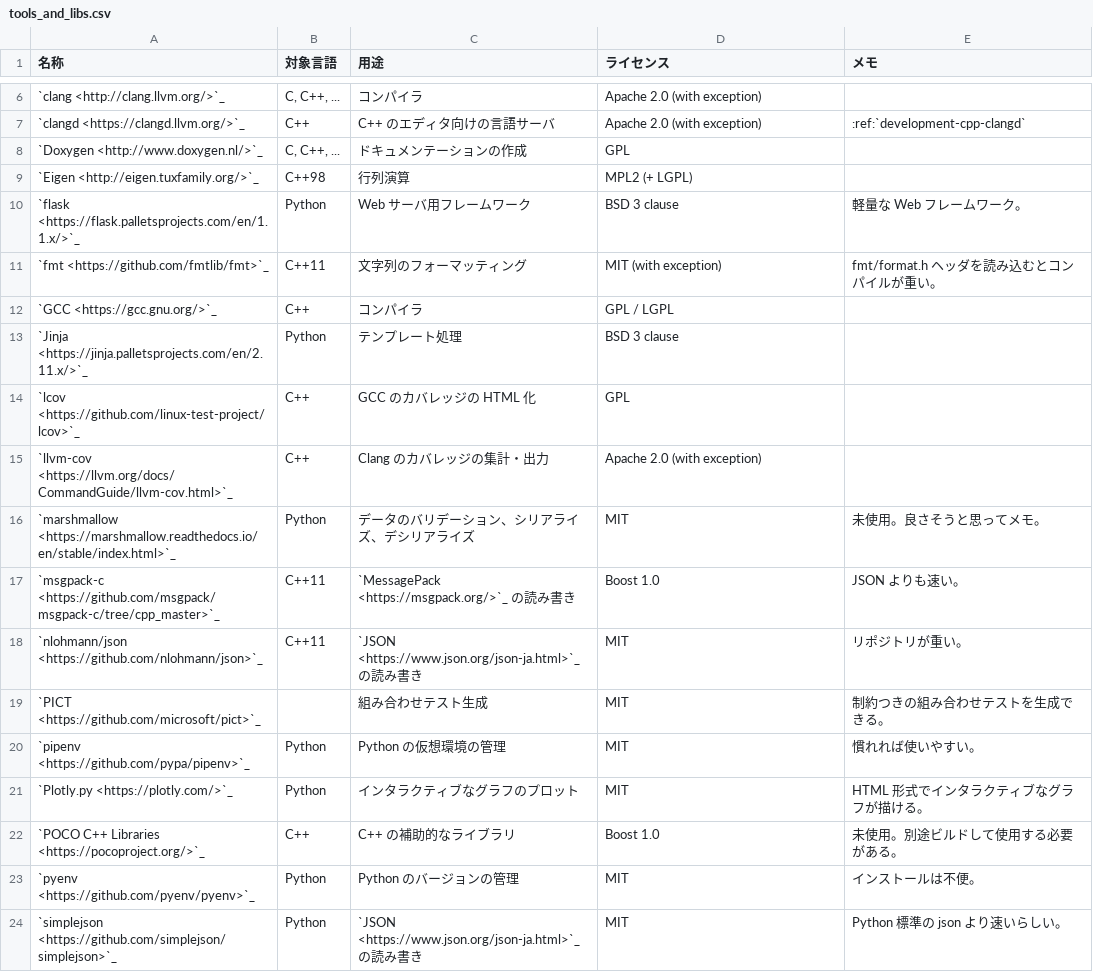
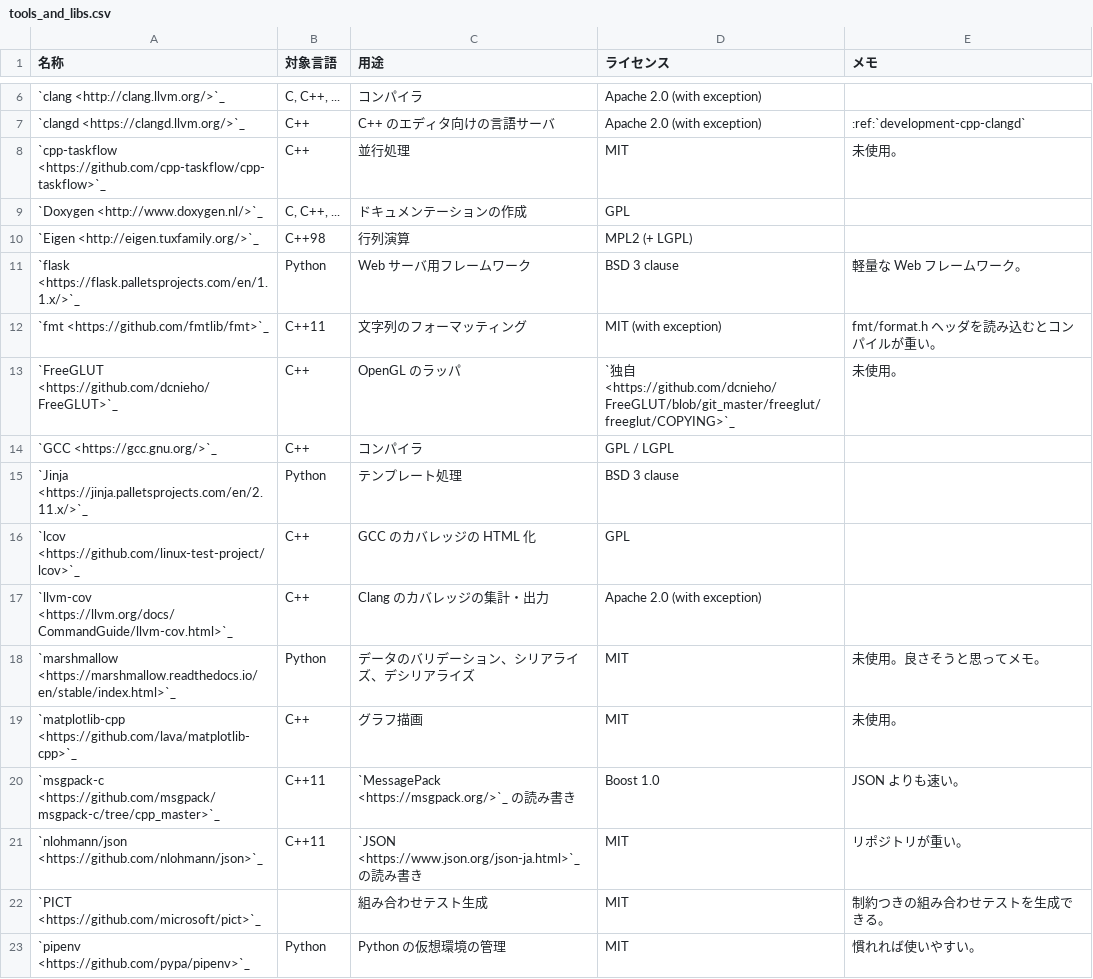
Before and after one commit to MusicScience37/TIL, a CSV file: source/development/tools_and_libs.csv, drawn as a sheet; only a part is shown, gaps mark what is left out; the shorter side is filled out with more unchanged rows.

```diff
--- a/source/development/tools_and_libs.csv
+++ b/source/development/tools_and_libs.csv
@@ -7,2 +7,3 @@
 `clangd <https://clangd.llvm.org/>`_,C++,C++ のエディタ向けの言語サーバ,Apache 2.0 (with exception),:ref:`development-cpp-clangd`
+`cpp-taskflow <https://github.com/cpp-taskflow/cpp-taskflow>`_,C++,並行処理,MIT,未使用。
 `Doxygen <http://www.doxygen.nl/>`_,"C, C++, ...",ドキュメンテーションの作成,GPL,
@@ -11,2 +12,3 @@
 `fmt <https://github.com/fmtlib/fmt>`_,C++11,文字列のフォーマッティング,MIT (with exception),fmt/format.h ヘッダを読み込むとコンパイルが重い。
+`FreeGLUT <https://github.com/dcnieho/FreeGLUT>`_,C++,OpenGL のラッパ,`独自 <https://github.com/dcnieho/FreeGLUT/blob/git_master/freeglut/freeglut/COPYING>`_,未使用。
 `GCC <https://gcc.gnu.org/>`_,C++,コンパイラ,GPL / LGPL,
@@ -16,2 +18,3 @@
 `marshmallow <https://marshmallow.readthedocs.io/en/stable/index.html>`_,Python,データのバリデーション、シリアライズ、デシリアライズ,MIT,未使用。良さそうと思ってメモ。
+`matplotlib-cpp <https://github.com/lava/matplotlib-cpp>`_,C++,グラフ描画,MIT,未使用。
 `msgpack-c <https://github.com/msgpack/msgpack-c/tree/cpp_master>`_,C++11,`MessagePack <https://msgpack.org/>`_ の読み書き,Boost 1.0,JSON よりも速い。
```
Also changed, not shown: 2 other files.
